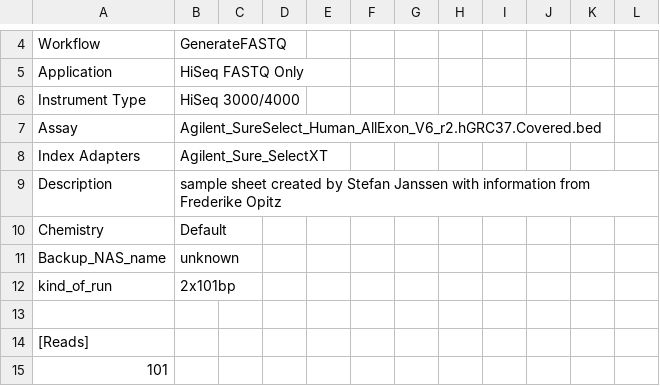
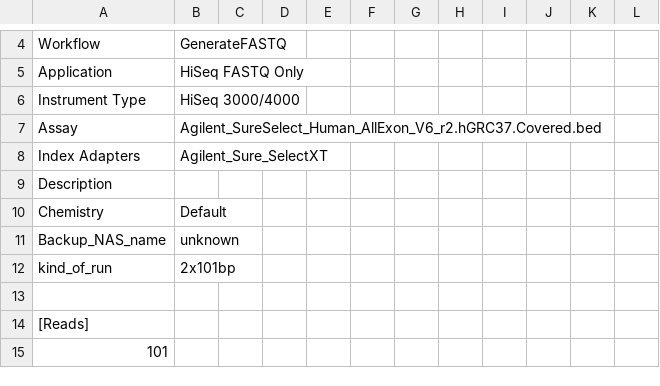
Before and after one commit to sjanssen2/spike, a CSV file: data/samplesheets/180222_K00171_0649_HT332BBXX_spike.csv, drawn as a sheet; only a part is shown, gaps mark what is left out.

```diff
--- a/data/samplesheets/180222_K00171_0649_HT332BBXX_spike.csv
+++ b/data/samplesheets/180222_K00171_0649_HT332BBXX_spike.csv
@@ -8,3 +8,3 @@ Assay,Agilent_SureSelect_Human_AllExon_V6_r2.hGRC37.Covered.bed,,,,,,,,,,
 Index Adapters,Agilent_Sure_SelectXT,,,,,,,,,,
-Description,sample sheet created by Stefan Janssen with information from Frederike Opitz,,,,,,,,,,
+Description,,,,,,,,,,,
 Chemistry,Default,,,,,,,,,,
```
Also changed, not shown: data/samplesheets/121128_SN737_0233_BC16G0ACXX_spike.csv, data/samplesheets/180608_K00171_0758_HWYTJBBXX_spike.csv, 12 other files.
